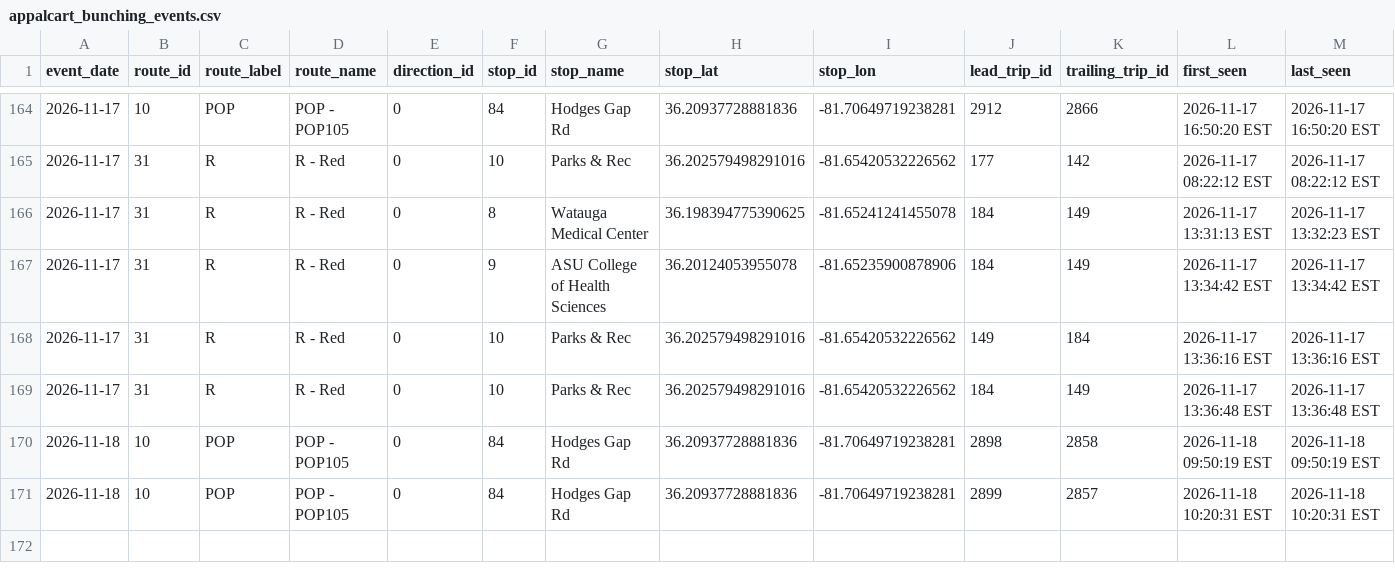
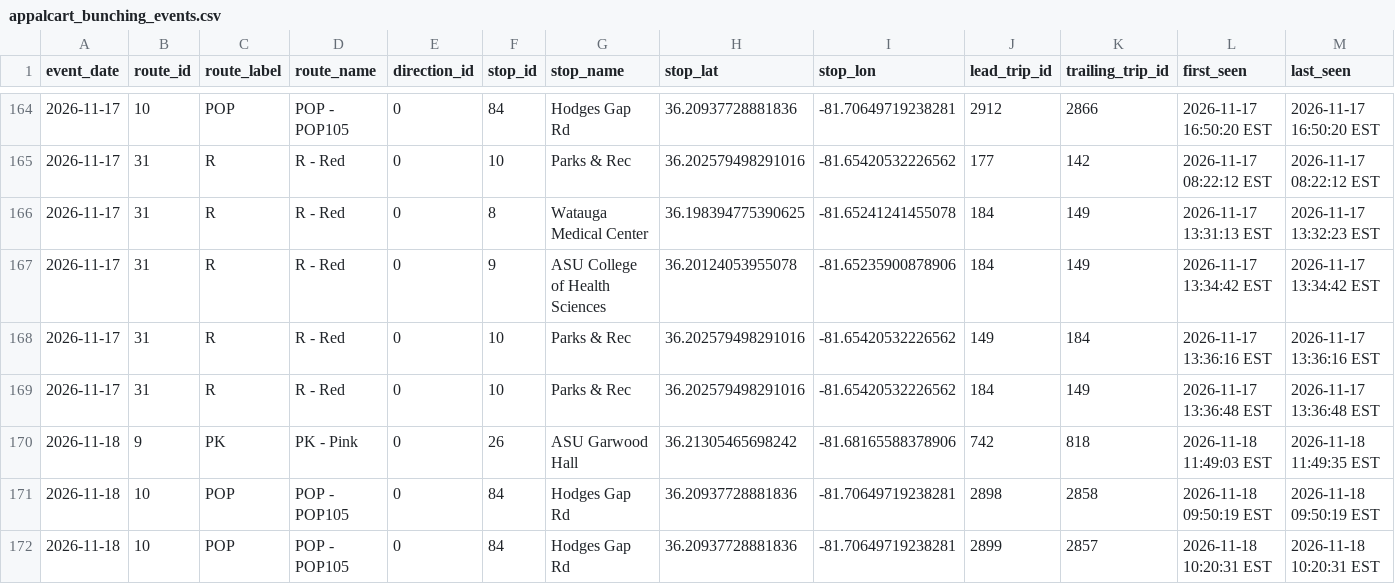
Before and after one commit to AI-Rapid-Prototyping/Bus-Bunching-Prediction, a CSV file: Outputs/AppalCart/appalcart_bunching_events.csv, drawn as a sheet; only a part is shown, gaps mark what is left out; rows hold the shown columns only; the diff names each change by its address in the sheet, - before the commit and + after, or states it on an @@ line.

Commit message:
Update AppalCART bunching events CSV

```diff
--- a/Outputs/AppalCart/appalcart_bunching_events.csv
+++ b/Outputs/AppalCart/appalcart_bunching_events.csv
+row 170: 2026-11-18 | 9 | PK | PK - Pink | 0 | 26 | ASU Garwood Hall | 36.21305465698242 | -81.68165588378906 | 742 | 818 | 2026-11-18 11:49:03 EST | 2026-11-18 11:49:35 EST
```
